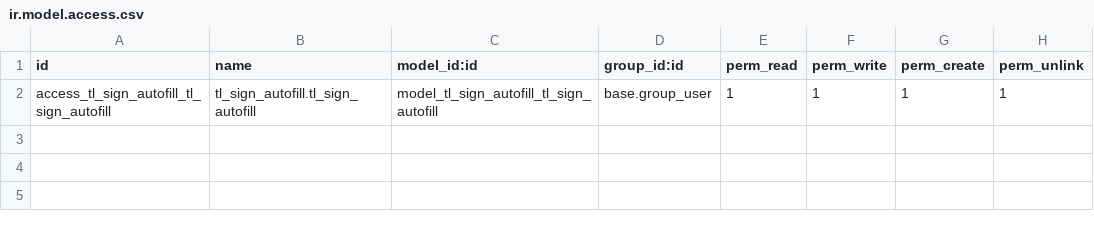
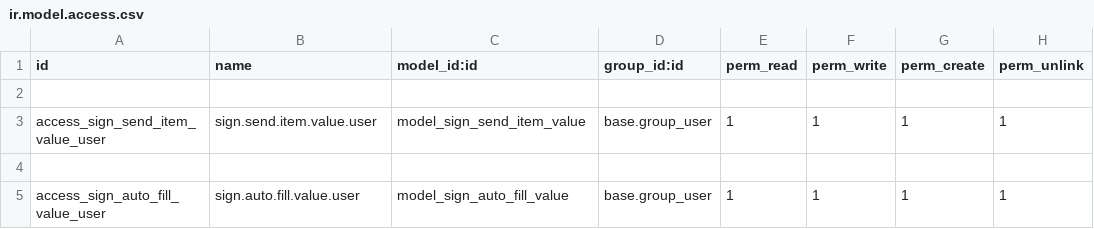
Before and after one commit to Yuvaraj-Thoughtlogik/Distribution_FieldService, a CSV file: tl_sign_autofill/security/ir.model.access.csv, drawn as a sheet.

Commit message:
feat: sign request auto fill

```diff
--- a/tl_sign_autofill/security/ir.model.access.csv
+++ b/tl_sign_autofill/security/ir.model.access.csv
@@ -1,2 +1,5 @@
 id,name,model_id:id,group_id:id,perm_read,perm_write,perm_create,perm_unlink
-access_tl_sign_autofill_tl_sign_autofill,tl_sign_autofill.tl_sign_autofill,model_tl_sign_autofill_tl_sign_autofill,base.group_user,1,1,1,1
+
+access_sign_send_item_value_user,sign.send.item.value.user,model_sign_send_item_value,base.group_user,1,1,1,1
+
+access_sign_auto_fill_value_user,sign.auto.fill.value.user,model_sign_auto_fill_value,base.group_user,1,1,1,1
```
Also changed, not shown: 22 other files.
